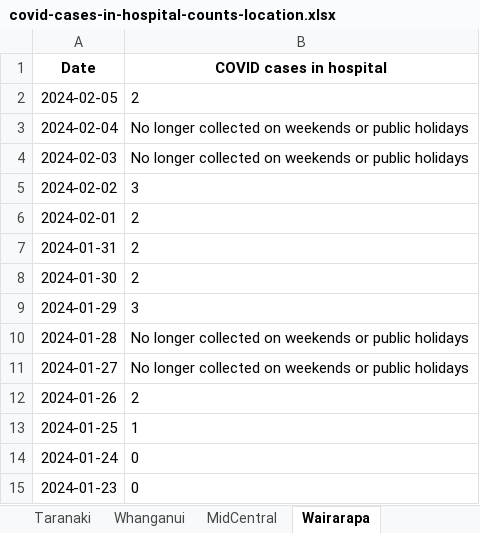
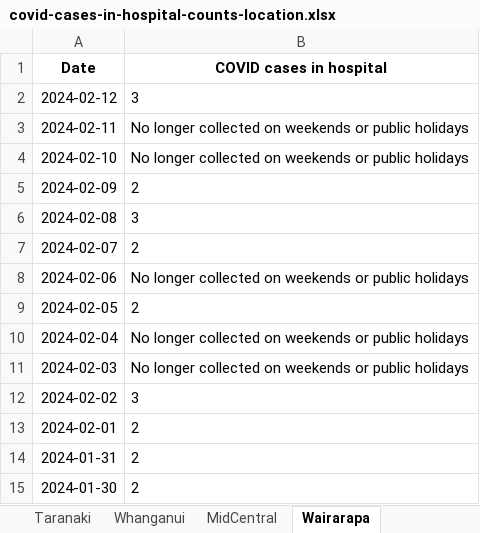
Before and after one commit to Staz/nz-covid19-data, an Excel workbook: data/moh/covid-cases-in-hospital-counts-location.xlsx, sheet Wairarapa, drawn as a sheet; only a part is shown; the shorter side is filled out with more unchanged rows; values as stored, in another font and other column widths than the file's, no borders; the diff names each change by its address in the sheet, - before the commit and + after, or states it on an @@ line.

```diff
--- a/data/moh/covid-cases-in-hospital-counts-location.xlsx (sheet Wairarapa)
+++ b/data/moh/covid-cases-in-hospital-counts-location.xlsx (sheet Wairarapa)
+row 2: 2024-02-12 | 3
+row 3: 2024-02-11 | No longer collected on weekends or public holidays
+row 4: 2024-02-10 | No longer collected on weekends or public holidays
+row 5: 2024-02-09 | 2
+row 6: 2024-02-08 | 3
+row 7: 2024-02-07 | 2
+row 8: 2024-02-06 | No longer collected on weekends or public holidays
```
Also changed, not shown: sheet All districts, sheet Tairawhiti, sheet West Coast only, sheet Whanganui, sheet South Canterbury, sheet Lakes, 17 more sheets, data/moh/covid-cases-counts-location.xlsx, 3 other files.
